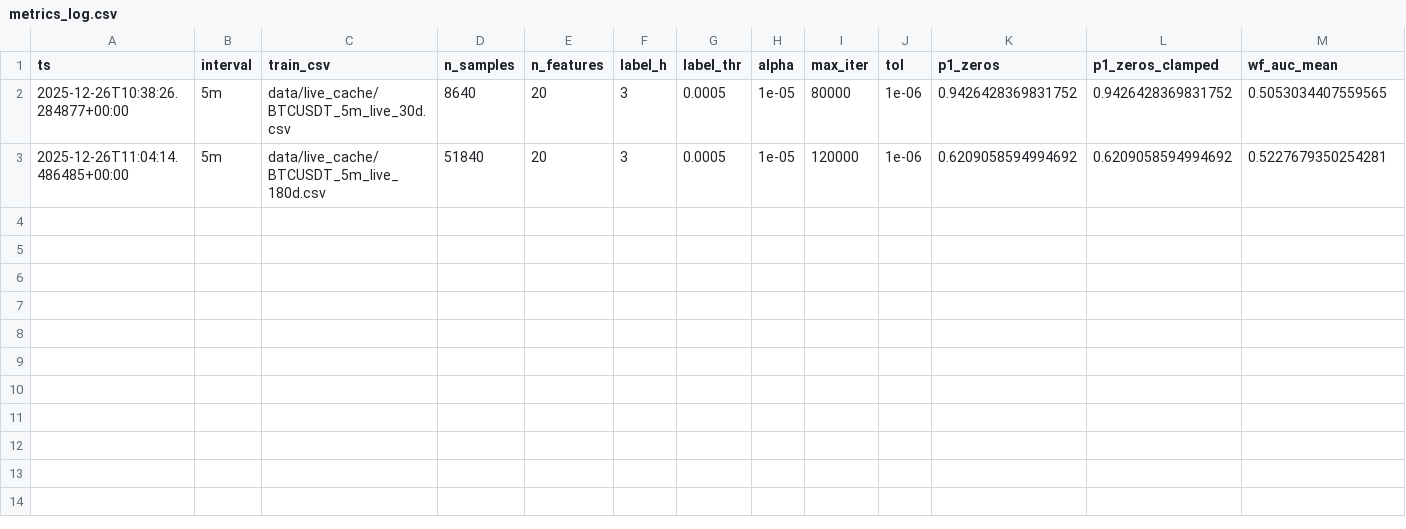
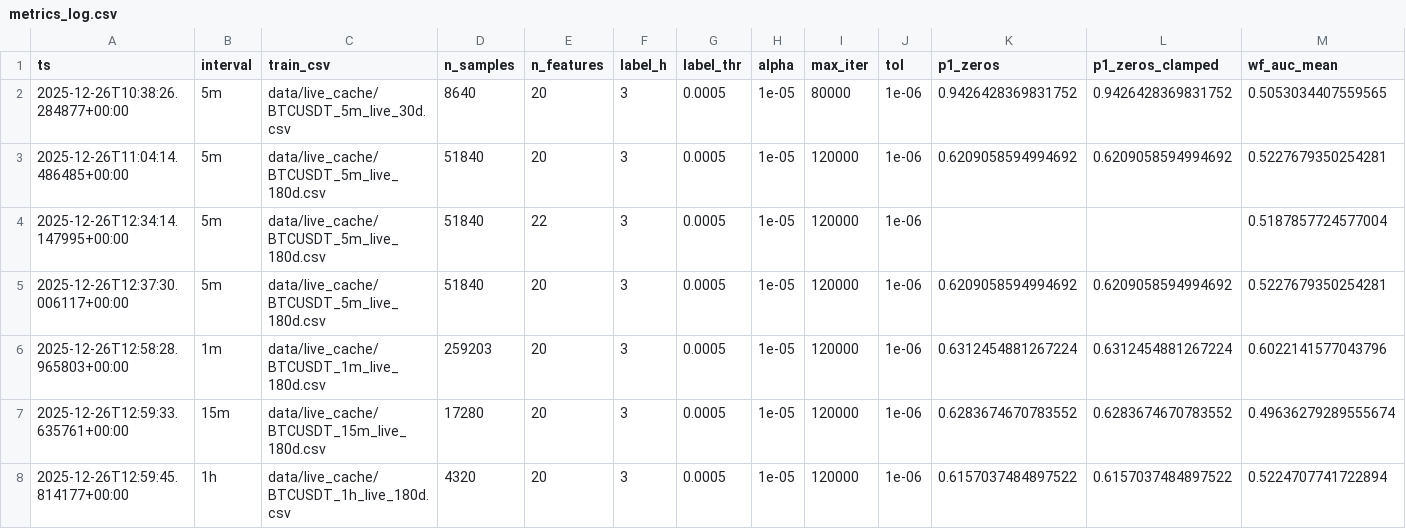
Before and after one commit to kasm01/binance1, a CSV file: logs/training/metrics_log.csv, drawn as a sheet; only a part is shown; rows hold the shown columns only; the diff names each change by its address in the sheet, - before the commit and + after, or states it on an @@ line.

```diff
--- a/logs/training/metrics_log.csv
+++ b/logs/training/metrics_log.csv
+row 4: 2025-12-26T12:34:14.147995+00:00 | 5m | data/live_cache/BTCUSDT_5m_live_180d.csv | 51840 | 22 | 3 | 0.0005 | 1e-05 | 120000 | 1e-06 |  |  | 0.5187857724577004
+row 5: 2025-12-26T12:37:30.006117+00:00 | 5m | data/live_cache/BTCUSDT_5m_live_180d.csv | 51840 | 20 | 3 | 0.0005 | 1e-05 | 120000 | 1e-06 | 0.6209058594994692 | 0.6209058594994692 | 0.5227679350254281
+row 6: 2025-12-26T12:58:28.965803+00:00 | 1m | data/live_cache/BTCUSDT_1m_live_180d.csv | 259203 | 20 | 3 | 0.0005 | 1e-05 | 120000 | 1e-06 | 0.6312454881267224 | 0.6312454881267224 | 0.6022141577043796
+row 7: 2025-12-26T12:59:33.635761+00:00 | 15m | data/live_cache/BTCUSDT_15m_live_180d.csv | 17280 | 20 | 3 | 0.0005 | 1e-05 | 120000 | 1e-06 | 0.6283674670783552 | 0.6283674670783552 | 0.49636279289555674
+row 8: 2025-12-26T12:59:45.814177+00:00 | 1h | data/live_cache/BTCUSDT_1h_live_180d.csv | 4320 | 20 | 3 | 0.0005 | 1e-05 | 120000 | 1e-06 | 0.6157037484897522 | 0.6157037484897522 | 0.5224707741722894
```
Also changed, not shown: 22 other files.
